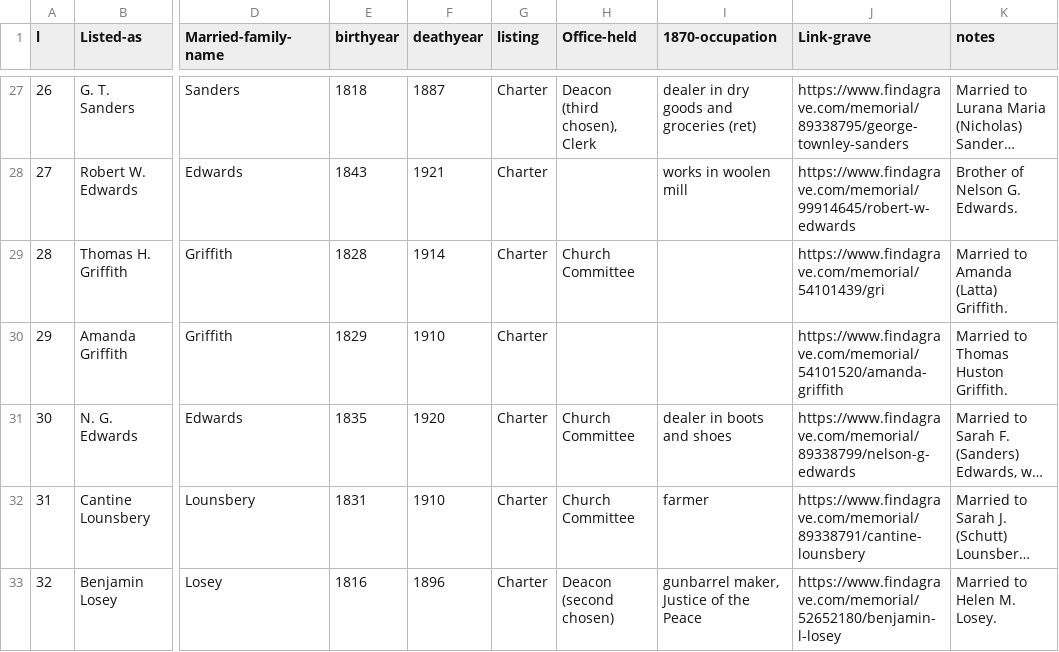
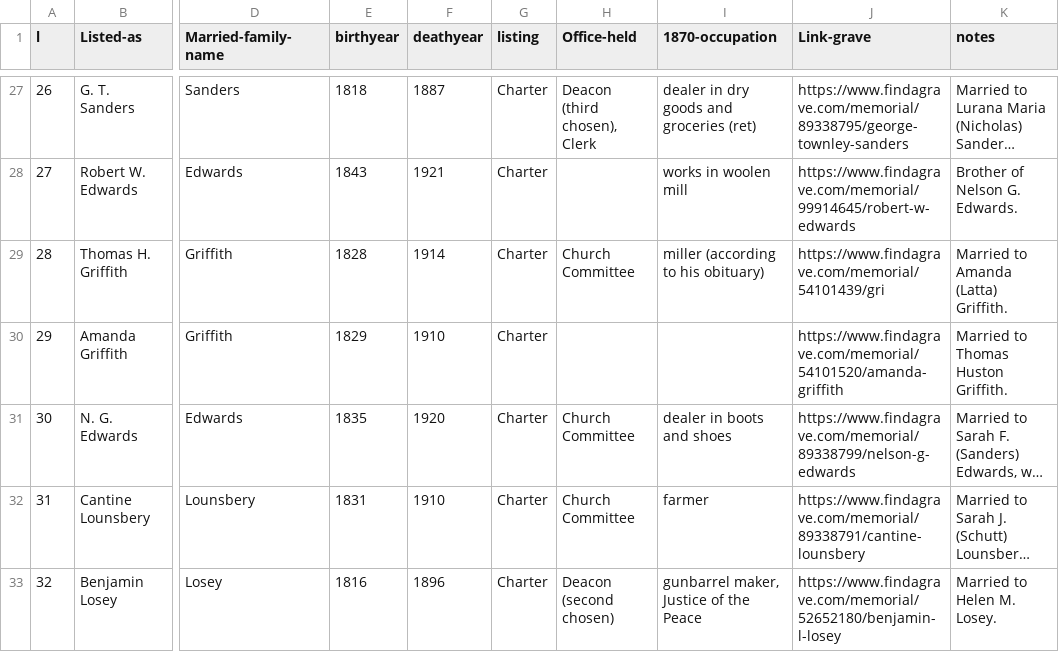
Before and after one commit to ajs17/memills-ng, a CSV file: docs/data/bcc-founders.csv, drawn as a sheet; only a part is shown, gaps mark what is left out; long unchanged cells end in …; the diff names each change by its address in the sheet, - before the commit and + after, or states it on an @@ line.

```diff
--- a/docs/data/bcc-founders.csv
+++ b/docs/data/bcc-founders.csv
-I29 (1870-occupation): (empty)
+I29 (1870-occupation): miller (according to his obituary)
```
Also changed, not shown: static/data/bcc-founders.csv, 22 other files.
